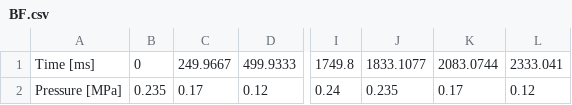
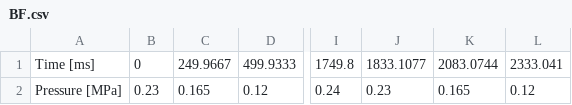
Before and after one commit to ngh2780/Hoshiramu_robot, a CSV file: pressure_control/saved_figures/1_times_extended/BF.csv, drawn as a sheet; only a part is shown, gaps mark what is left out; the diff names each change by its address in the sheet, - before the commit and + after, or states it on an @@ line.

```diff
--- a/pressure_control/saved_figures/1_times_extended/BF.csv
+++ b/pressure_control/saved_figures/1_times_extended/BF.csv
-B2: 0.235
+B2: 0.23
-C2: 0.17
+C2: 0.165
-J2: 0.235
+J2: 0.23
-K2: 0.17
+K2: 0.165
```
Also changed, not shown: pressure_control/saved_figures/1_times_extended/CT.csv, pressure_control/saved_figures/1_times_extended/GLU.csv, 32 other files.
